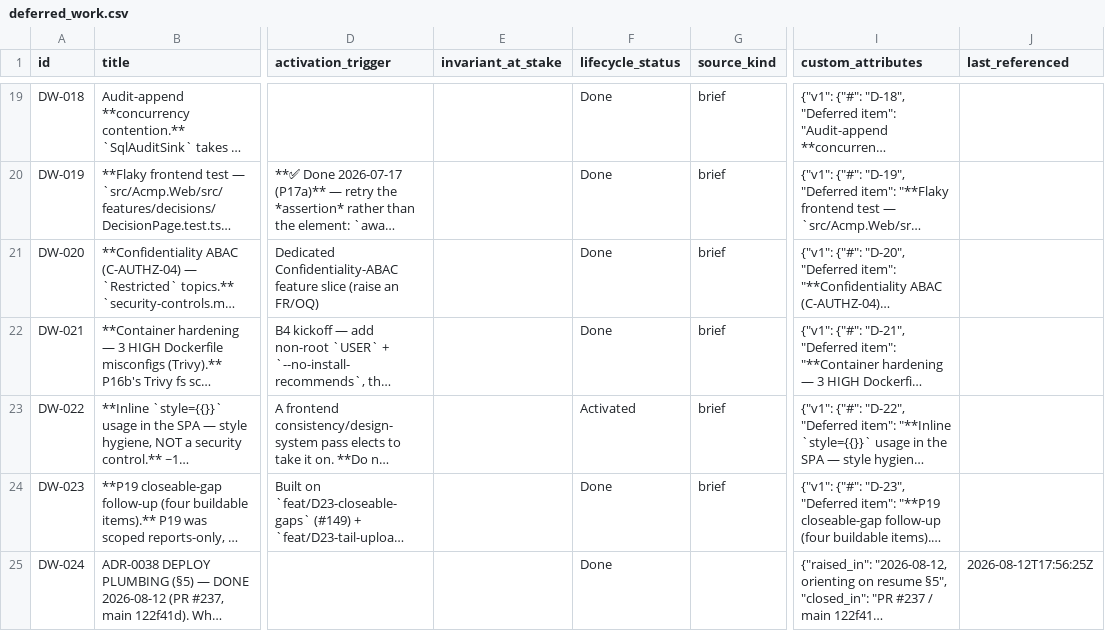
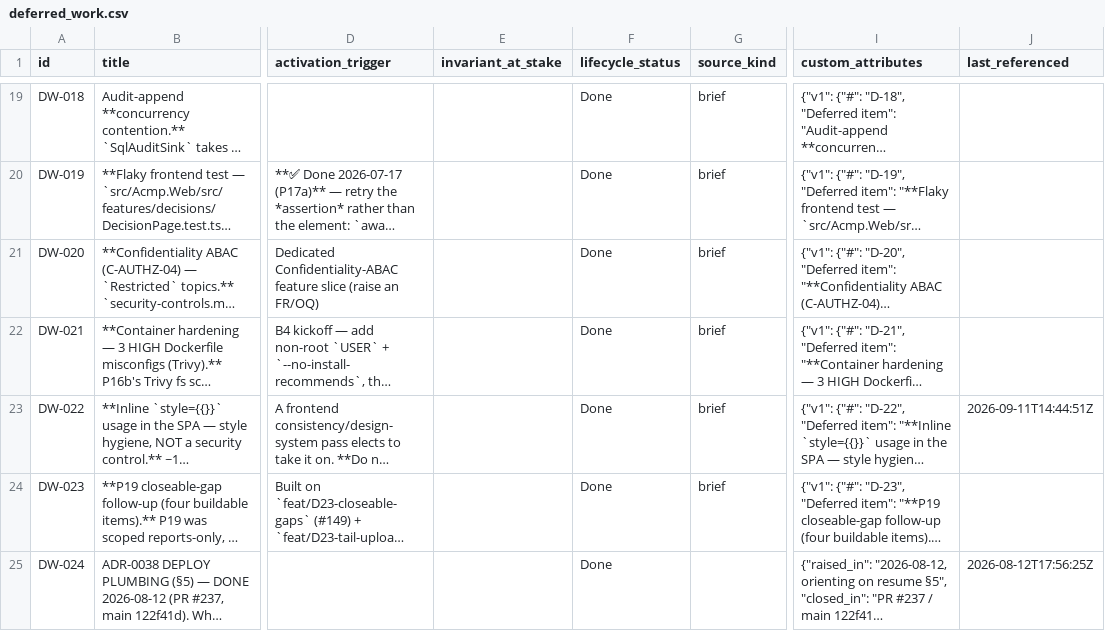
Before and after one commit to A-H-911/acmp, a CSV file: tamheed-package/csv/deferred_work.csv, drawn as a sheet; only a part is shown, gaps mark what is left out; long unchanged cells end in …; the diff covers the shown part only; the diff names each change by its address in the sheet, - before the commit and + after, or states it on an @@ line.

```diff
--- a/tamheed-package/csv/deferred_work.csv
+++ b/tamheed-package/csv/deferred_work.csv
-F23 (lifecycle_status): Activated
+F23 (lifecycle_status): Done
-J23 (last_referenced): (empty)
+J23 (last_referenced): 2026-09-11T14:44:51Z
```
Also changed, not shown: 3 edited cells elsewhere in this file, tamheed-package/csv/lessons.csv, tamheed-package/csv/trace_edges.csv, 11 other files.
